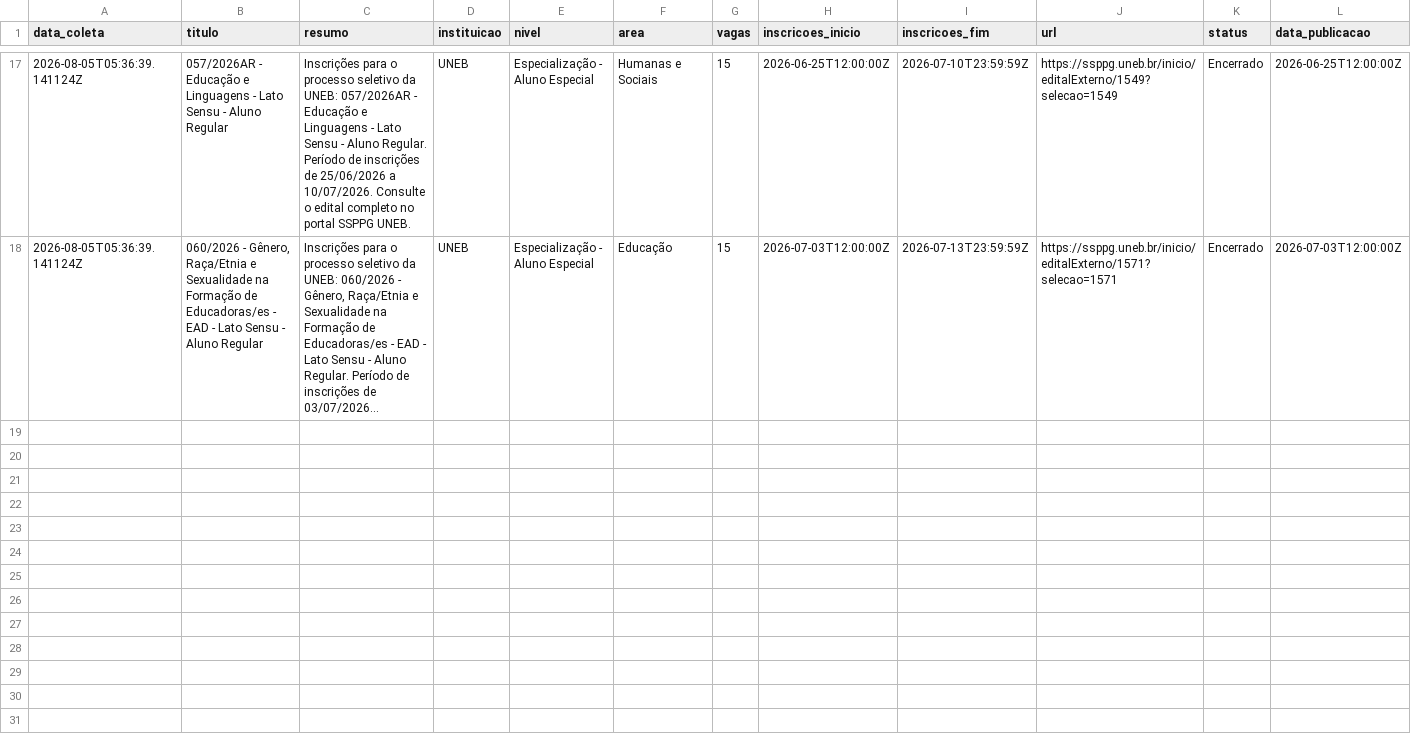
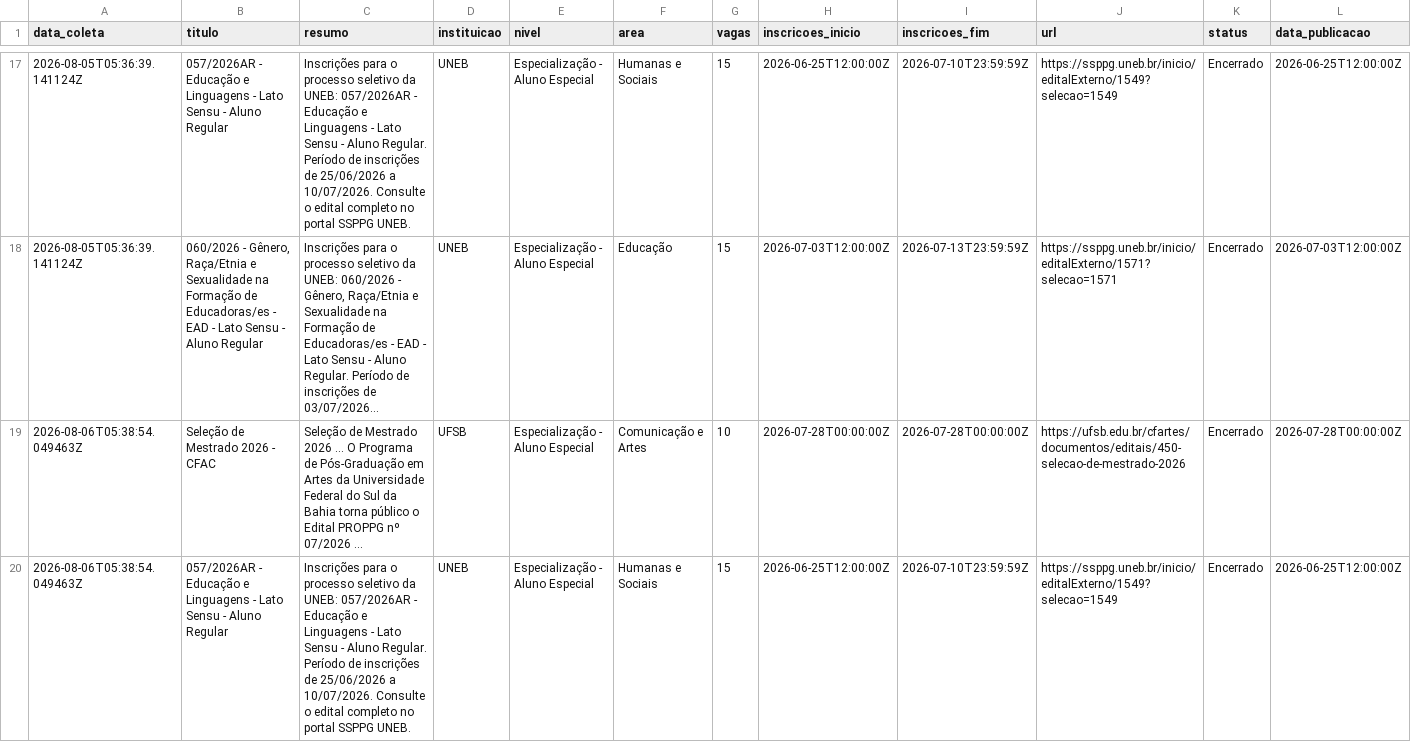
Before and after one commit to yuriluna85/pos-bahia, a CSV file: DATA/2026/08/especializacao-agosto-2026.csv, drawn as a sheet; only a part is shown, gaps mark what is left out; long unchanged cells end in …; rows hold the shown columns only; the diff covers the shown part only; the diff names each change by its address in the sheet, - before the commit and + after, or states it on an @@ line.

```diff
--- a/DATA/2026/08/especializacao-agosto-2026.csv
+++ b/DATA/2026/08/especializacao-agosto-2026.csv
+row 19: 2026-08-06T05:38:54.049463Z | Seleção de Mestrado 2026 - CFAC | Seleção de Mestrado 2026 ... O Programa de Pós-Graduação em Artes da Universidade Federal do Sul da Bahia torna público o Edital PROPPG nº 07/2026 ... | UFSB | Especialização - Aluno Especial | Comunicação e Artes | 10 | 2026-07-28T00:00:00Z | 2026-07-28T00:00:00Z | https://ufsb.edu.br/cfartes/documentos/editais/450-selecao-de-mestrado-2026 | Encerrado | 2026-07-28T00:00:00Z
+row 20: 2026-08-06T05:38:54.049463Z | 057/2026AR - Educação e Linguagens - Lato Sensu - Aluno Regular | Inscrições para o processo seletivo da UNEB: 057/2026AR - Educação e Linguagens - Lato Sensu - Aluno Regular. Período de inscrições de 25/06/2026 a 10/07/2026. Consulte o edital completo no portal SSPPG UNEB. | UNEB | Especialização - Aluno Especial | Humanas e Sociais | 15 | 2026-06-25T12:00:00Z | 2026-07-10T23:59:59Z | https://ssppg.uneb.br/inicio/editalExterno/1549?selecao=1549 | Encerrado | 2026-06-25T12:00:00Z
```
Also changed, not shown: 1 added row elsewhere in this file, 5 other files.
